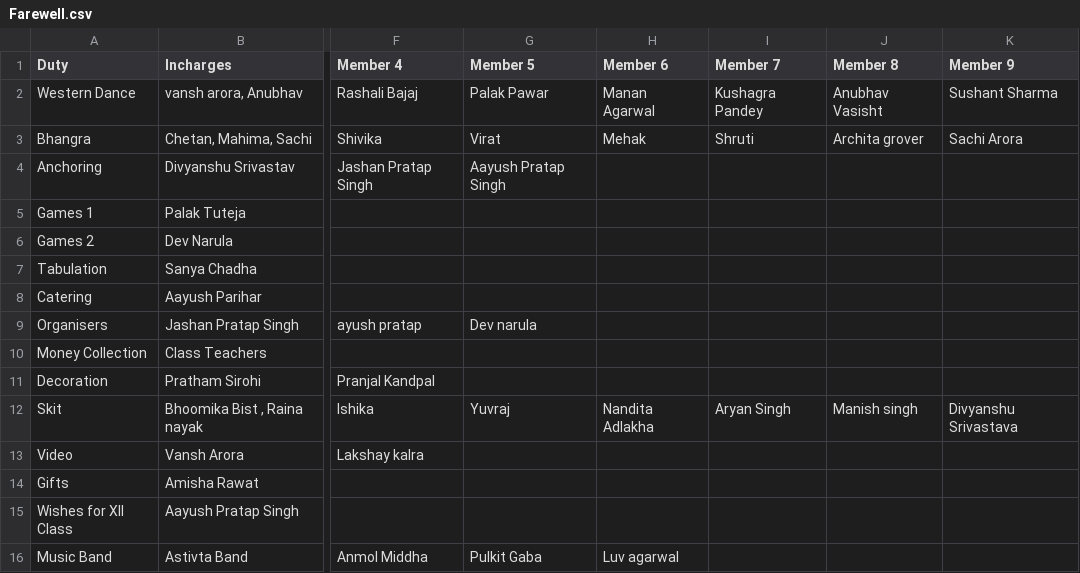
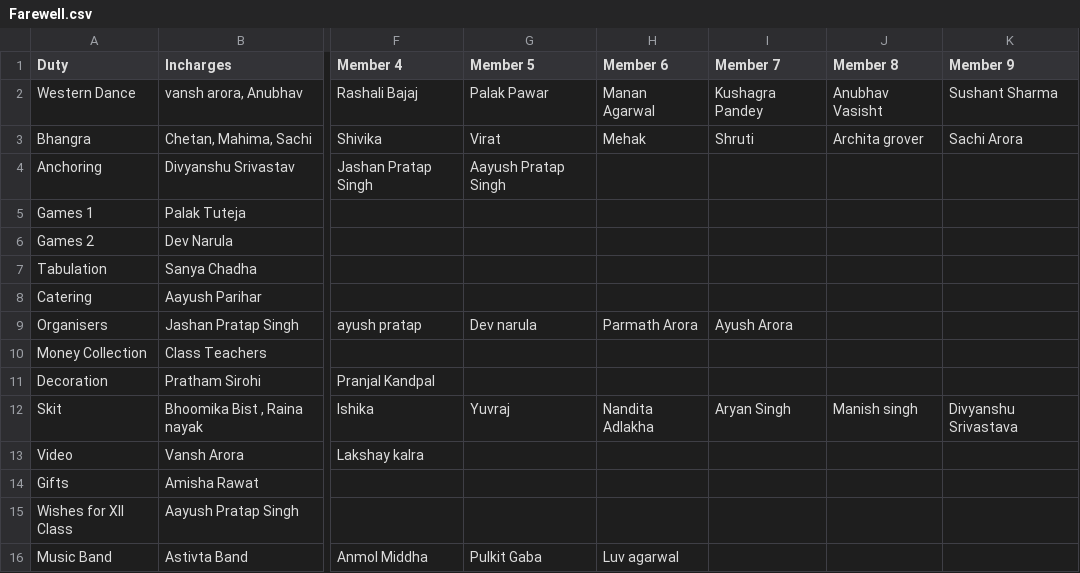
Before and after one commit to jashanpratapsingh/Farewell, a CSV file: Farewell.csv, drawn as a sheet; only a part is shown, gaps mark what is left out; the diff names each change by its address in the sheet, - before the commit and + after, or states it on an @@ line.

Commit message:
..

```diff
--- a/Farewell.csv
+++ b/Farewell.csv
-H9 (Member 6): (empty)
+H9 (Member 6): Parmath Arora
-I9 (Member 7): (empty)
+I9 (Member 7): Ayush Arora
```
